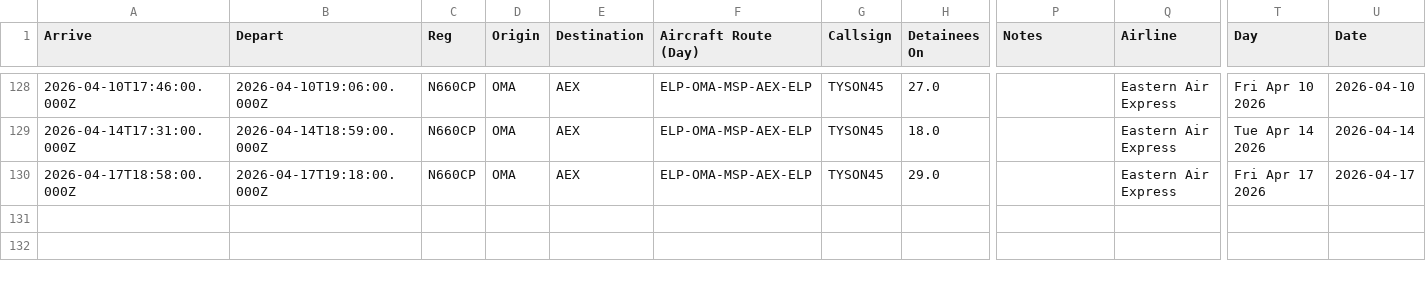
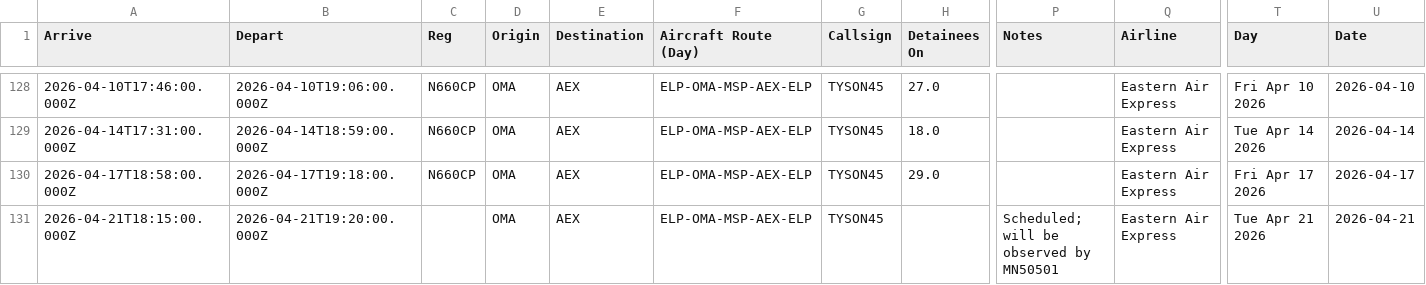
Before and after one commit to mbaynton/msp-ice-flights-shiny, a CSV file: msp-ice-flights.csv, drawn as a sheet; only a part is shown, gaps mark what is left out; rows hold the shown columns only; the diff names each change by its address in the sheet, - before the commit and + after, or states it on an @@ line.

```diff
--- a/msp-ice-flights.csv
+++ b/msp-ice-flights.csv
+row 131: 2026-04-21T18:15:00.000Z | 2026-04-21T19:20:00.000Z |  | OMA | AEX | ELP-OMA-MSP-AEX-ELP | TYSON45 |  | Scheduled; will be observed by MN50501 | Eastern Air Express | Tue Apr 21 2026 | 2026-04-21
```
